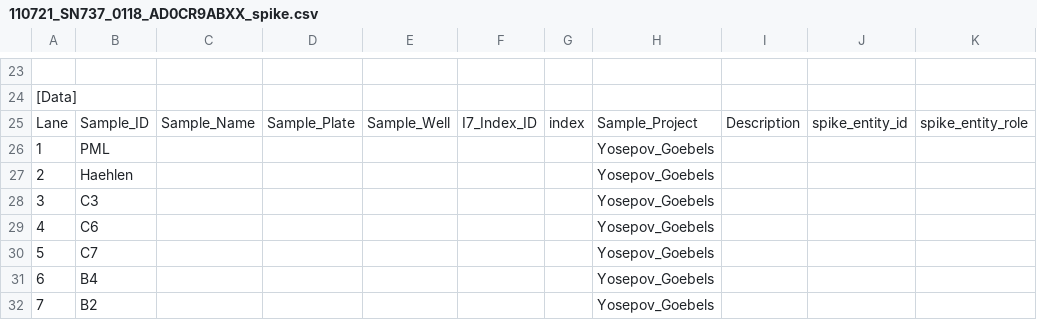
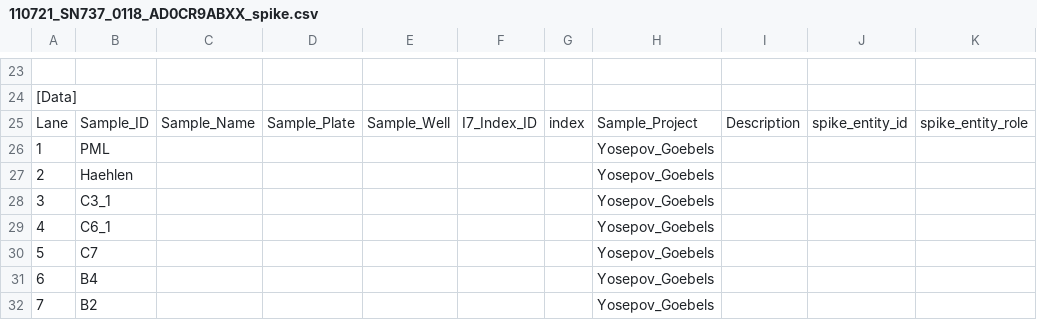
Before and after one commit to sjanssen2/spike, a CSV file: data/samplesheets/110721_SN737_0118_AD0CR9ABXX_spike.csv, drawn as a sheet; only a part is shown, gaps mark what is left out; the diff names each change by its address in the sheet, - before the commit and + after, or states it on an @@ line.

Commit message:
sample Id update
the same sample shown in two sample sheet
110721_SN737_0118_AD0CR9ABXX_spike.csv
120131_SN737_0159_BD0E8AABXX_spike.csv
1-rename them
2-test compare them
@LayalYasin ,  I can do a similarity check for C3_1, C3_2, C6_1, C6_2 with C7 and C7_t , and see what we get.

```diff
--- a/data/samplesheets/110721_SN737_0118_AD0CR9ABXX_spike.csv
+++ b/data/samplesheets/110721_SN737_0118_AD0CR9ABXX_spike.csv
-B28: C3
+B28: C3_1
-B29: C6
+B29: C6_1
```
